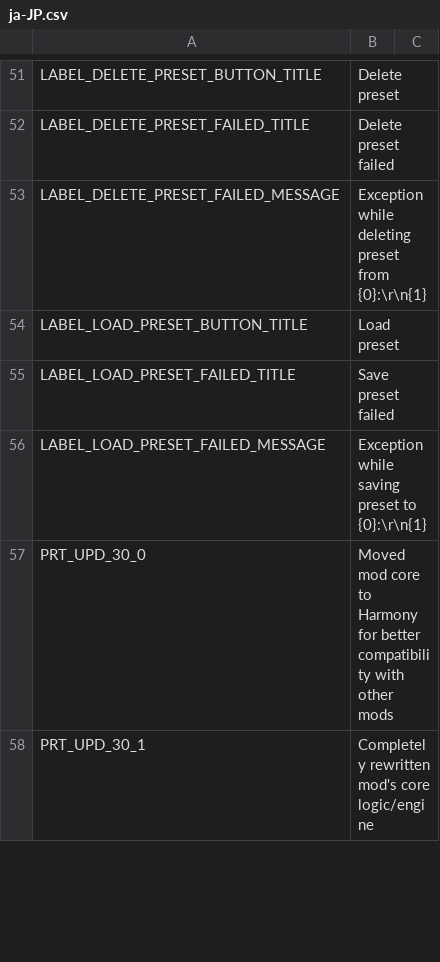
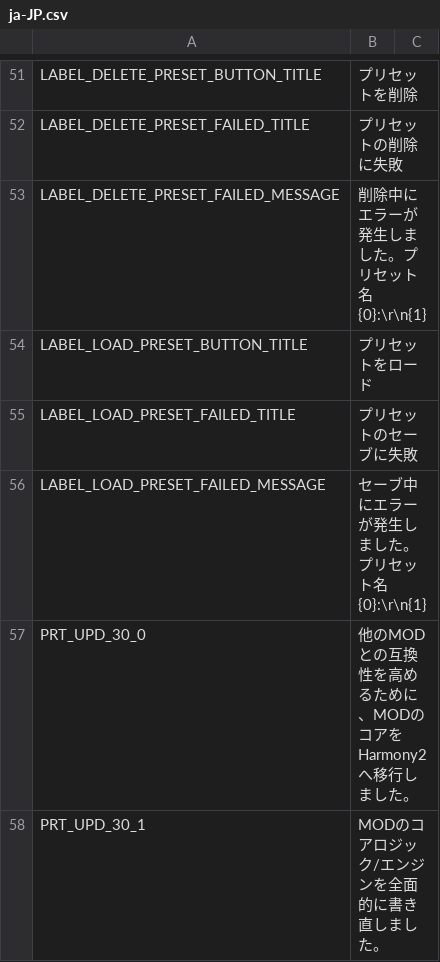
Before and after one commit to ST-Apps/CS-ParallelRoadTool, a CSV file: Translations/ja-JP.csv, drawn as a sheet; only a part is shown, gaps mark what is left out; the diff covers the shown part only; the diff names each change by its address in the sheet, - before the commit and + after, or states it on an @@ line.

```diff
--- a/Translations/ja-JP.csv
+++ b/Translations/ja-JP.csv
-B51: Delete preset
+B51: プリセットを削除
-B52: Delete preset failed
+B52: プリセットの削除に失敗
-B53: Exception while deleting preset from {0}:\r\n{1}
+B53: 削除中にエラーが発生しました。プリセット名 {0}:\r\n{1}
-B54: Load preset
+B54: プリセットをロード
-B55: Save preset failed
+B55: プリセットのセーブに失敗
-B56: Exception while saving preset to {0}:\r\n{1}
+B56: セーブ中にエラーが発生しました。プリセット名 {0}:\r\n{1}
-B57: Moved mod core to Harmony for better compatibility with other mods
+B57: 他のMODとの互換性を高めるために、MODのコアをHarmony2へ移行しました。
-B58: Completely rewritten mod's core logic/engine
+B58: MODのコアロジック/エンジンを全面的に書き直しました。
```
Also changed, not shown: 35 edited cells elsewhere in this file.
